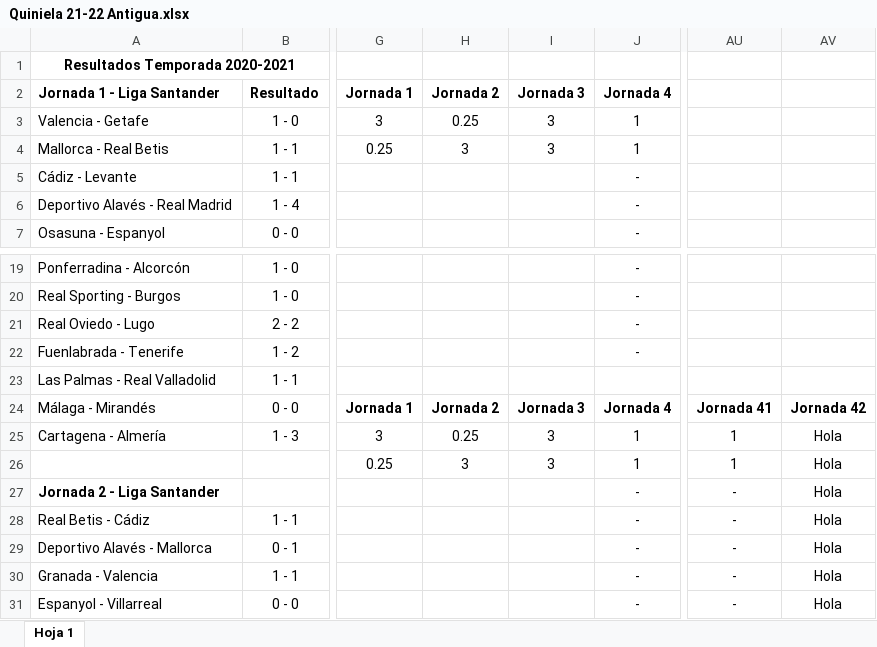
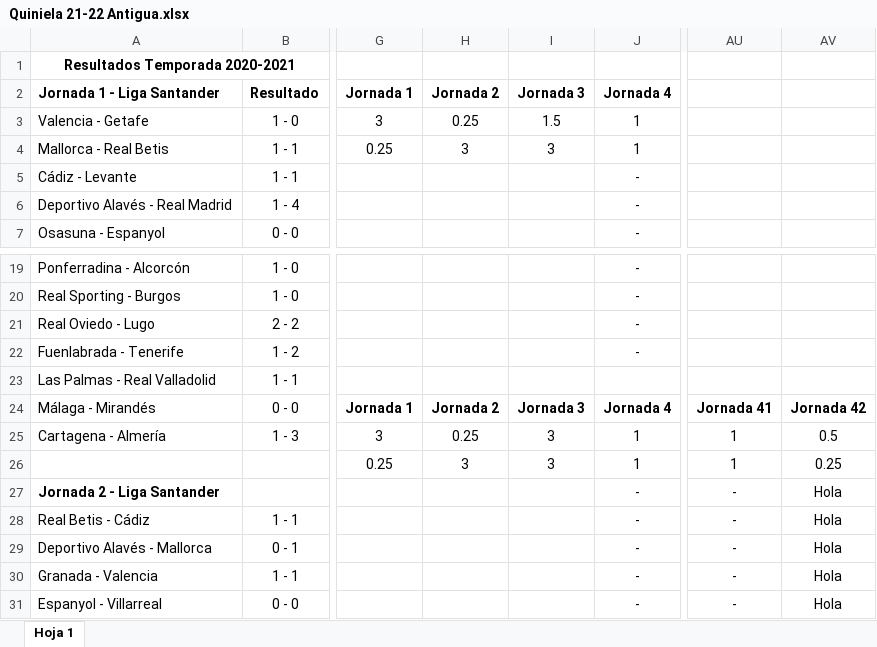
Before and after one commit to alvaro0308/LaLigaEstadisticas, an Excel workbook: Quiniela 21-22 Antigua.xlsx, sheet Hoja 1, drawn as a sheet; only a part is shown, gaps mark what is left out; values as stored, in another font and other column widths than the file's, no borders; the diff names each change by its address in the sheet, - before the commit and + after, or states it on an @@ line.

```diff
--- a/Quiniela 21-22 Antigua.xlsx (sheet Hoja 1)
+++ b/Quiniela 21-22 Antigua.xlsx (sheet Hoja 1)
-I3: 3
+I3: 1.5
-AV25: Hola
+AV25: 0.5
-AV26: Hola
+AV26: 0.25
```
Also changed, not shown: Quiniela 21-22.xlsx, 3 other files.
